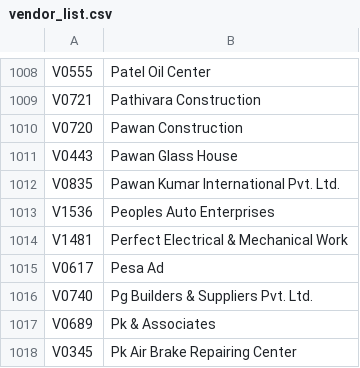
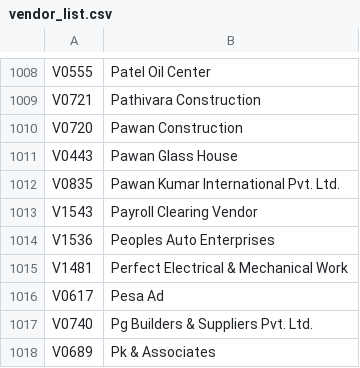
Before and after one commit to shivautomation2026/ocr-extraction, a CSV file: backend/assets/vendor_list.csv, drawn as a sheet; only a part is shown, gaps mark what is left out; the shorter side is filled out with more unchanged rows; the diff names each change by its address in the sheet, - before the commit and + after, or states it on an @@ line.

```diff
--- a/backend/assets/vendor_list.csv
+++ b/backend/assets/vendor_list.csv
+row 1013: V1543 | Payroll Clearing Vendor
```
Also changed, not shown: 13 other files.
